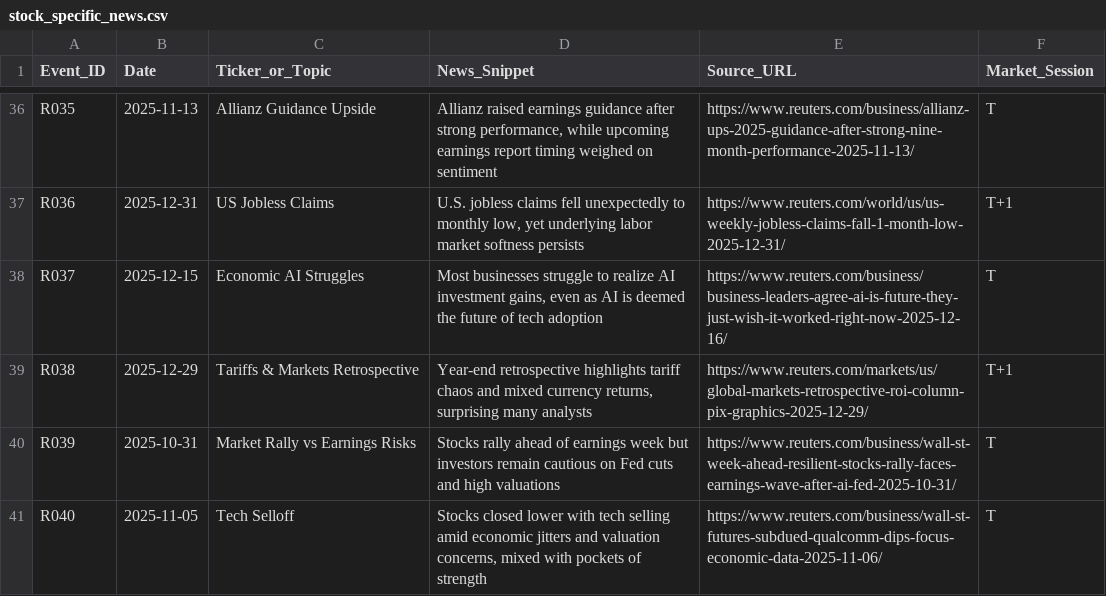
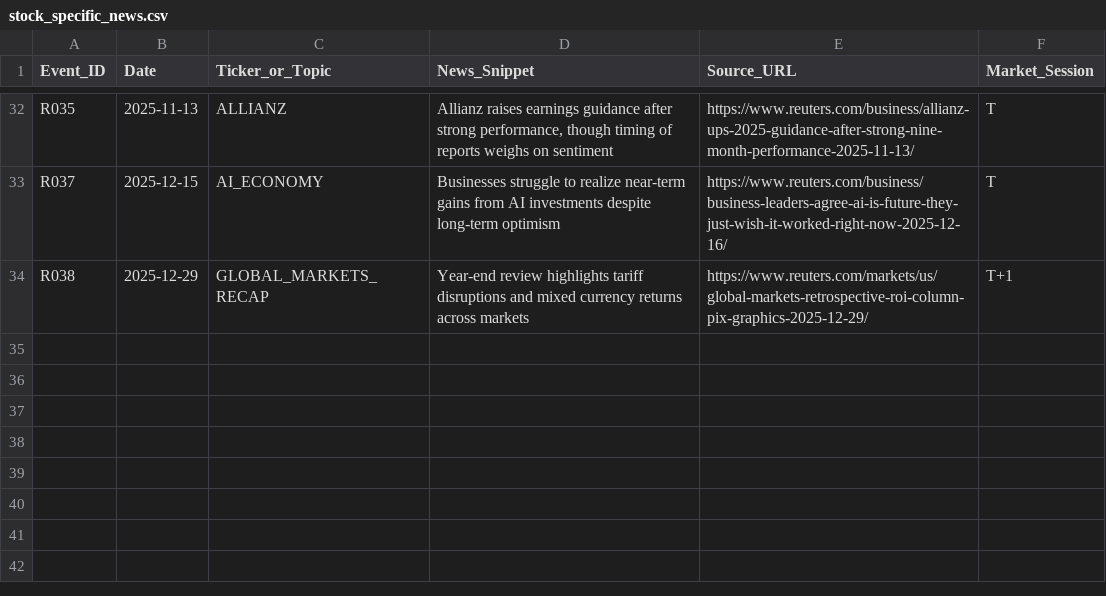
Before and after one commit to hui-x1ng/News_data, a CSV file: stock_specific_news.csv, drawn as a sheet; only a part is shown, gaps mark what is left out; removed rows and columns are numbered as before the commit, all else as after; the diff covers the shown part only; the diff names each change by its address in the sheet, - before the commit and + after, or states it on an @@ line.

Commit message:
Update stock_specific_news.csv

```diff
--- a/stock_specific_news.csv
+++ b/stock_specific_news.csv
-C32 (Ticker_or_Topic): Allianz Guidance Upside
+C32 (Ticker_or_Topic): ALLIANZ
-D32 (News_Snippet): Allianz raised earnings guidance after strong performance, while upcoming earnings report timing weighed on sentiment
+D32 (News_Snippet): Allianz raises earnings guidance after strong performance, though timing of reports weighs on sentiment
-row 37: R036 | 2025-12-31 | US Jobless Claims | U.S. jobless claims fell unexpectedly to monthly low, yet underlying labor market softness persists | https://www.reuters.com/world/us/us-weekly-jobless-claims-fall-1-month-low-2025-12-31/ | T+1
-C33 (Ticker_or_Topic): Economic AI Struggles
+C33 (Ticker_or_Topic): AI_ECONOMY
-D33 (News_Snippet): Most businesses struggle to realize AI investment gains, even as AI is deemed the future of tech adoption
+D33 (News_Snippet): Businesses struggle to realize near-term gains from AI investments despite long-term optimism
-C34 (Ticker_or_Topic): Tariffs & Markets Retrospective
+C34 (Ticker_or_Topic): GLOBAL_MARKETS_RECAP
-D34 (News_Snippet): Year-end retrospective highlights tariff chaos and mixed currency returns, surprising many analysts
+D34 (News_Snippet): Year-end review highlights tariff disruptions and mixed currency returns across markets
-row 40: R039 | 2025-10-31 | Market Rally vs Earnings Risks | Stocks rally ahead of earnings week but investors remain cautious on Fed cuts and high valuations | https://www.reuters.com/business/wall-st-week-ahead-resilient-stocks-rally-faces-earnings-wave-after-ai-fed-2025-10-31/ | T
-row 41: R040 | 2025-11-05 | Tech Selloff | Stocks closed lower with tech selling amid economic jitters and valuation concerns, mixed with pockets of strength | https://www.reuters.com/business/wall-st-futures-subdued-qualcomm-dips-focus-economic-data-2025-11-06/ | T
```
Also changed, not shown: 4 removed rows and 60 edited cells elsewhere in this file.
